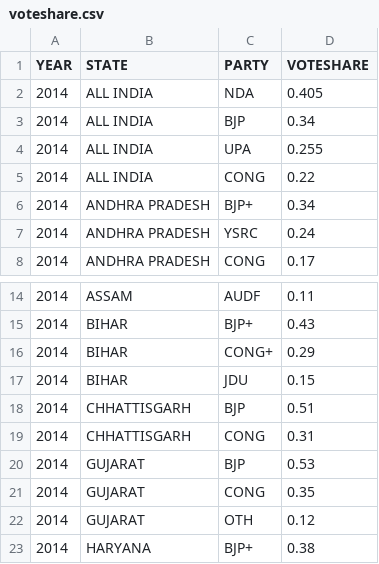
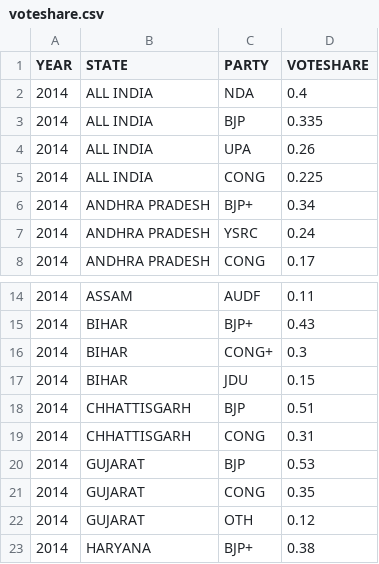
Before and after one commit to tswaroop/election, a CSV file: voteshare.csv, drawn as a sheet; only a part is shown, gaps mark what is left out.

Commit message:
Update post-poll data

```diff
--- a/voteshare.csv
+++ b/voteshare.csv
@@ -1,6 +1,6 @@
 YEAR,STATE,PARTY,VOTESHARE
-2014,ALL INDIA,NDA,0.405
-2014,ALL INDIA,BJP,0.34
-2014,ALL INDIA,UPA,0.255
-2014,ALL INDIA,CONG,0.22
+2014,ALL INDIA,NDA,0.4
+2014,ALL INDIA,BJP,0.335
+2014,ALL INDIA,UPA,0.26
+2014,ALL INDIA,CONG,0.225
 2014,ANDHRA PRADESH,BJP+,0.34
@@ -15,3 +15,3 @@ YEAR,STATE,PARTY,VOTESHARE
 2014,BIHAR,BJP+,0.43
-2014,BIHAR,CONG+,0.29
+2014,BIHAR,CONG+,0.3
 2014,BIHAR,JDU,0.15
```
Also changed, not shown: 2014-seatshare-forecast.csv.
